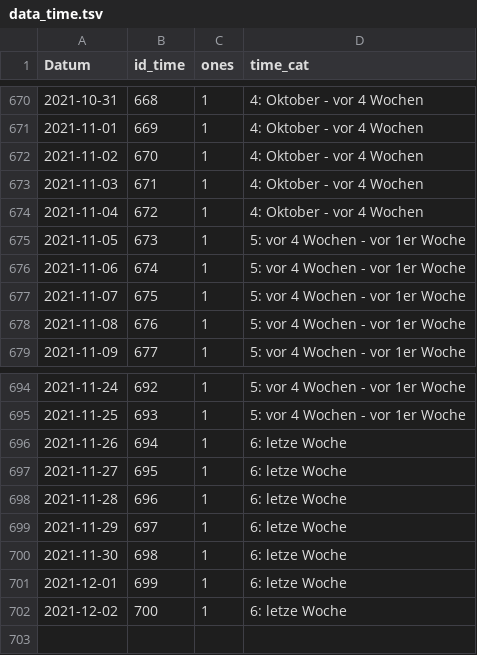
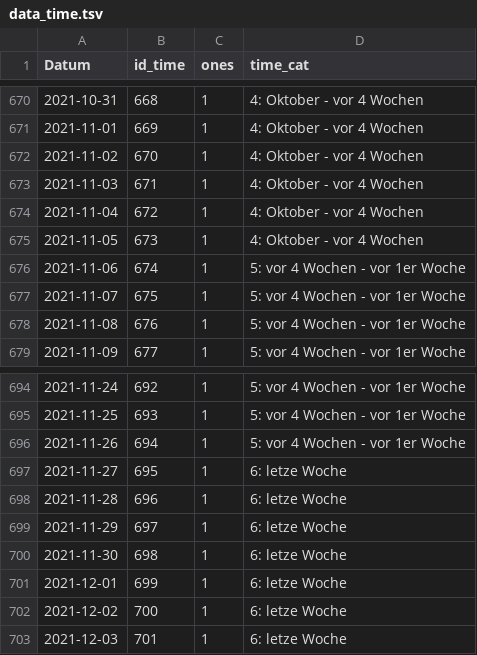
Before and after one commit to v4lue4dded/covid-19_germany, a TSV file: data_time.tsv, drawn as a sheet; only a part is shown, gaps mark what is left out.

```diff
--- a/data_time.tsv
+++ b/data_time.tsv
@@ -674,3 +674,3 @@
 2021-11-04	672	1	4: Oktober - vor 4 Wochen
-2021-11-05	673	1	5: vor 4 Wochen - vor 1er Woche
+2021-11-05	673	1	4: Oktober - vor 4 Wochen
 2021-11-06	674	1	5: vor 4 Wochen - vor 1er Woche
@@ -695,3 +695,3 @@
 2021-11-25	693	1	5: vor 4 Wochen - vor 1er Woche
-2021-11-26	694	1	6: letze Woche
+2021-11-26	694	1	5: vor 4 Wochen - vor 1er Woche
 2021-11-27	695	1	6: letze Woche
@@ -702 +702,2 @@
 2021-12-02	700	1	6: letze Woche
+2021-12-03	701	1	6: letze Woche
```
Also changed, not shown: data_mobility.tsv, data_stringency.tsv, 3 other files.
